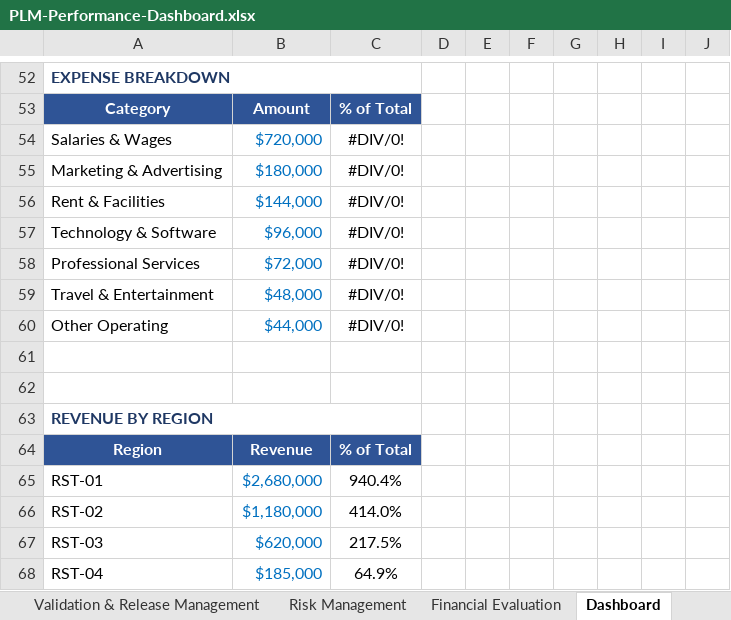
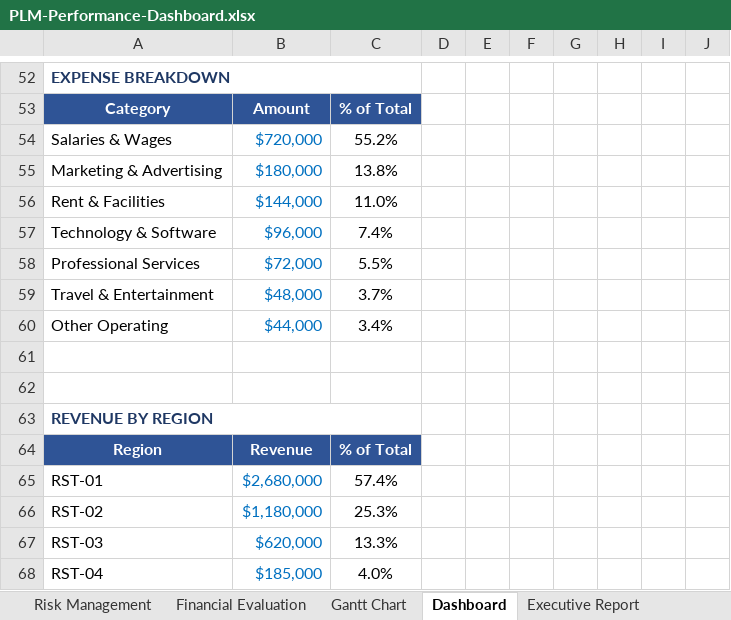
Before and after one commit to MajidMehrnia/Systems-Strategy-and-Lifecycle-Leadership, an Excel workbook: PLM-Performance-Dashboard.xlsx, sheet Dashboard, drawn as a sheet; only a part is shown, gaps mark what is left out; values as stored, in another font and other column widths than the file's, no borders; conditional formats not drawn; the diff names each change by its address in the sheet, - before the commit and + after, or states it on an @@ line.

```diff
--- a/PLM-Performance-Dashboard.xlsx (sheet Dashboard)
+++ b/PLM-Performance-Dashboard.xlsx (sheet Dashboard)
+sheet tab: Gantt Chart
-C54: #DIV/0!
+C54: 55.2%
-C55: #DIV/0!
+C55: 13.8%
-C56: #DIV/0!
+C56: 11.0%
-C57: #DIV/0!
+C57: 7.4%
-C58: #DIV/0!
+C58: 5.5%
-C59: #DIV/0!
+C59: 3.7%
-C60: #DIV/0!
+C60: 3.4%
-C65: 940.4%
+C65: 57.4%
-C66: 414.0%
+C66: 25.3%
-C67: 217.5%
+C67: 13.3%
-C68: 64.9%
+C68: 4.0%
```
Also changed, not shown: sheet BOM Management (EBOM_MBOM), sheet Change Management (ECN).
